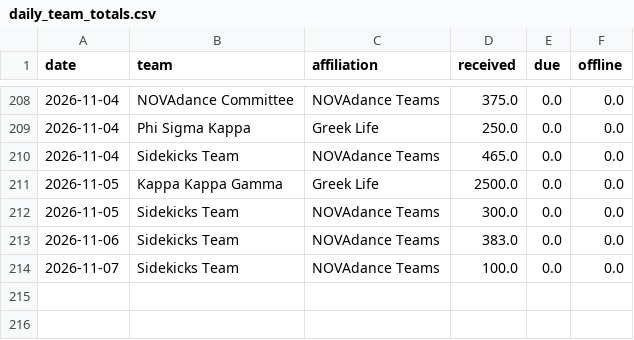
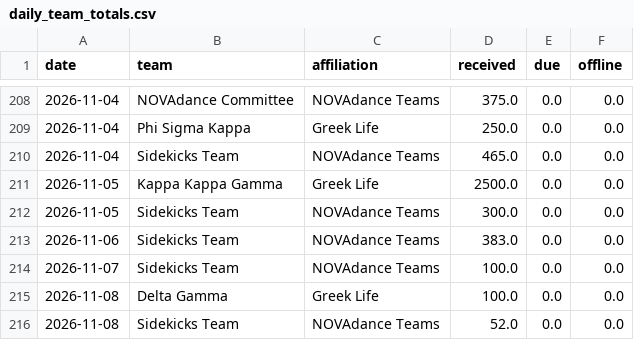
Before and after one commit to gagesoled/novadance-dashboard, a CSV file: data/daily_team_totals.csv, drawn as a sheet; only a part is shown, gaps mark what is left out.

```diff
--- a/data/daily_team_totals.csv
+++ b/data/daily_team_totals.csv
@@ -214 +214,3 @@ date,team,affiliation,received,due,offline
 2026-11-07,Sidekicks Team,NOVAdance Teams,100.0,0.0,0.0
+2026-11-08,Delta Gamma,Greek Life,100.0,0.0,0.0
+2026-11-08,Sidekicks Team,NOVAdance Teams,52.0,0.0,0.0
```
Also changed, not shown: data/snapshot_history.csv, data/team_snapshot.csv, 1 other file.
